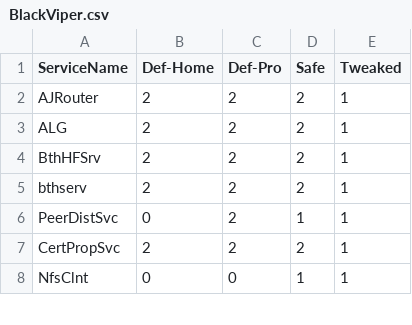
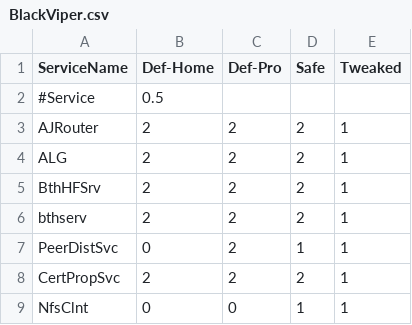
Before and after one commit to madbomb122/BlackViperScript, a CSV file: BlackViper.csv, drawn as a sheet; only a part is shown.

Commit message:
Update BlackViper.csv

```diff
--- a/BlackViper.csv
+++ b/BlackViper.csv
@@ -1,2 +1,3 @@
 ServiceName,Def-Home,Def-Pro,Safe,Tweaked
+#Service,0.5
 AJRouter,2,2,2,1
```
